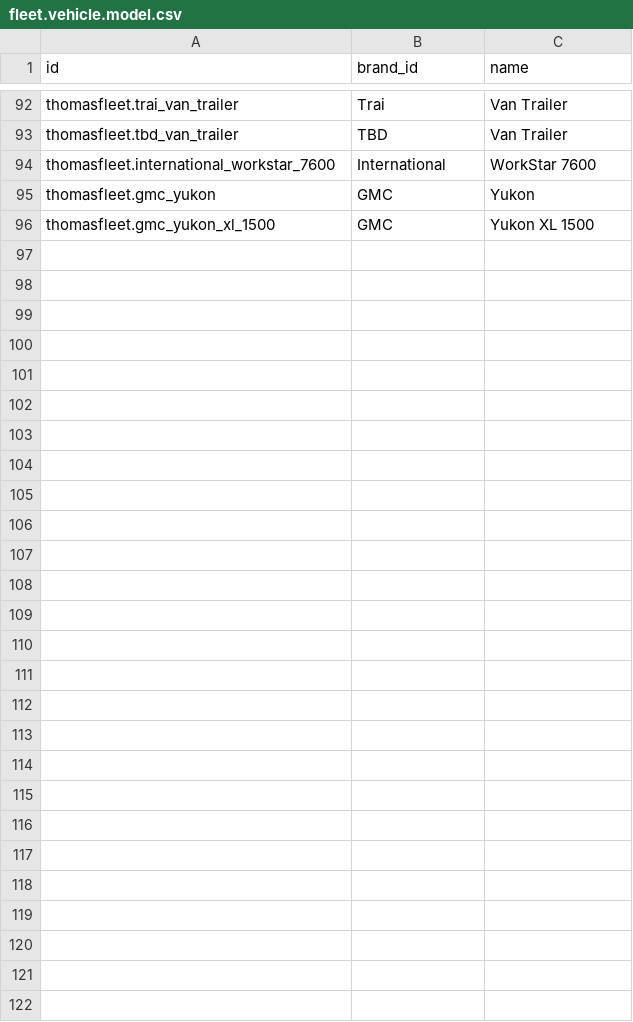
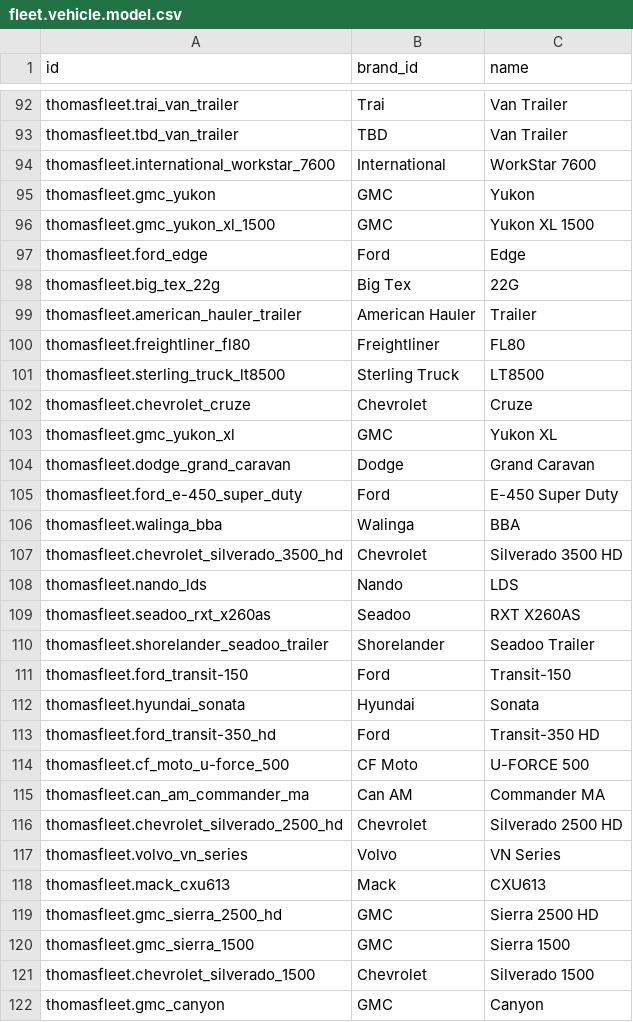
Before and after one commit to ThomasSolutions/odoo, a CSV file: thomasfleet/data/fleet.vehicle.model.csv, drawn as a sheet; only a part is shown, gaps mark what is left out; the diff names each change by its address in the sheet, - before the commit and + after, or states it on an @@ line.

```diff
--- a/thomasfleet/data/fleet.vehicle.model.csv
+++ b/thomasfleet/data/fleet.vehicle.model.csv
+row 97: thomasfleet.ford_edge | Ford | Edge
+row 98: thomasfleet.big_tex_22g | Big Tex | 22G
+row 99: thomasfleet.american_hauler_trailer | American Hauler | Trailer
+row 100: thomasfleet.freightliner_fl80 | Freightliner | FL80
+row 101: thomasfleet.sterling_truck_lt8500 | Sterling Truck | LT8500
+row 102: thomasfleet.chevrolet_cruze | Chevrolet | Cruze
+row 103: thomasfleet.gmc_yukon_xl | GMC | Yukon XL
+row 104: thomasfleet.dodge_grand_caravan | Dodge | Grand Caravan
+row 105: thomasfleet.ford_e-450_super_duty | Ford | E-450 Super Duty
+row 106: thomasfleet.walinga_bba | Walinga | BBA
+row 107: thomasfleet.chevrolet_silverado_3500_hd | Chevrolet | Silverado 3500 HD
+row 108: thomasfleet.nando_lds | Nando | LDS
+row 109: thomasfleet.seadoo_rxt_x260as | Seadoo | RXT X260AS
+row 110: thomasfleet.shorelander_seadoo_trailer | Shorelander | Seadoo Trailer
+row 111: thomasfleet.ford_transit-150 | Ford | Transit-150
+row 112: thomasfleet.hyundai_sonata | Hyundai | Sonata
+row 113: thomasfleet.ford_transit-350_hd | Ford | Transit-350 HD
+row 114: thomasfleet.cf_moto_u-force_500 | CF Moto | U-FORCE 500
+row 115: thomasfleet.can_am_commander_ma | Can AM | Commander MA
+row 116: thomasfleet.chevrolet_silverado_2500_hd | Chevrolet | Silverado 2500 HD
+row 117: thomasfleet.volvo_vn_series | Volvo | VN Series
+row 118: thomasfleet.mack_cxu613 | Mack | CXU613
+row 119: thomasfleet.gmc_sierra_2500_hd | GMC | Sierra 2500 HD
+row 120: thomasfleet.gmc_sierra_1500 | GMC | Sierra 1500
+row 121: thomasfleet.chevrolet_silverado_1500 | Chevrolet | Silverado 1500
+row 122: thomasfleet.gmc_canyon | GMC | Canyon
```
Also changed, not shown: thomasfleet/data/fleet.vehicle.model.brand.csv, thomasfleet/data/thomasfleet.asset_class.csv, 6 other files.
